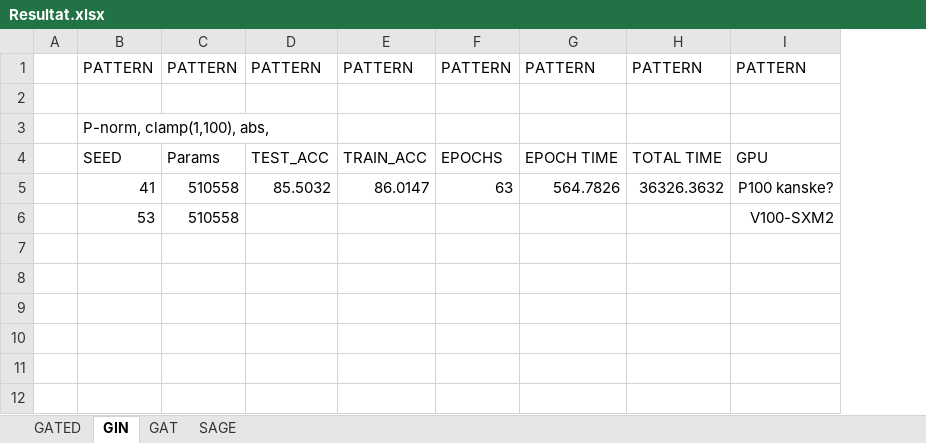
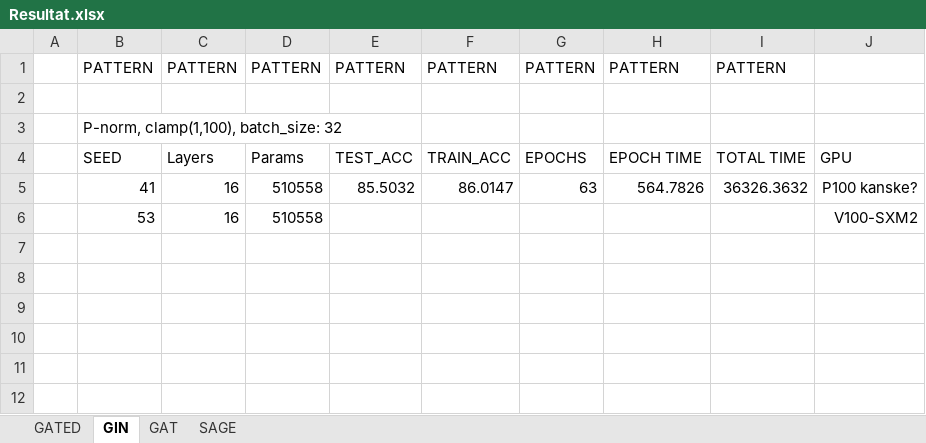
Before and after one commit to NiklasWik/GNN-wAGG, an Excel workbook: Resultat/Resultat.xlsx, sheet GIN, drawn as a sheet; only a part is shown; values as stored, in another font and other column widths than the file's, no borders; table styles not drawn; addresses are those after the commit; the diff names each change by its address in the sheet, - before the commit and + after, or states it on an @@ line.

```diff
--- a/Resultat/Resultat.xlsx (sheet GIN)
+++ b/Resultat/Resultat.xlsx (sheet GIN)
+column C, rows 1-6: PATTERN |  |  | Layers | 16 | 16
-J1: PATTERN
+J1: (empty)
-B3: P-norm, clamp(1,100), abs,
+B3: P-norm, clamp(1,100), batch_size: 32
```
Also changed, not shown: sheet SAGE, sheet GATED, sheet GAT.
